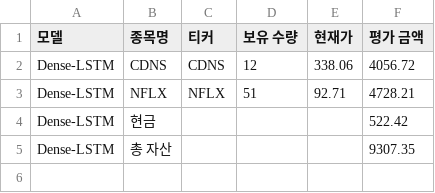
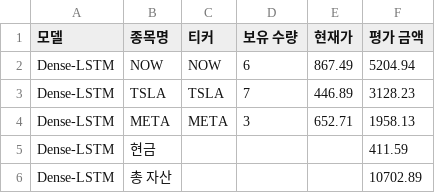
Before and after one commit to chesin1/stock_ai_trading_us, a CSV file: data/dense_lstm_portfolio_final.csv, drawn as a sheet.

```diff
--- a/data/dense_lstm_portfolio_final.csv
+++ b/data/dense_lstm_portfolio_final.csv
@@ -1,5 +1,6 @@
 모델,종목명,티커,보유 수량,현재가,평가 금액
-Dense-LSTM,CDNS,CDNS,12,338.06,4056.72
-Dense-LSTM,NFLX,NFLX,51,92.71,4728.21
-Dense-LSTM,현금,,,,522.42
-Dense-LSTM,총 자산,,,,9307.35
+Dense-LSTM,NOW,NOW,6,867.49,5204.94
+Dense-LSTM,TSLA,TSLA,7,446.89,3128.23
+Dense-LSTM,META,META,3,652.71,1958.13
+Dense-LSTM,현금,,,,411.59
+Dense-LSTM,총 자산,,,,10702.89
```
Also changed, not shown: data/gb_1d_portfolio_final.csv, data/gb_20d_portfolio_final.csv, 44 other files.
